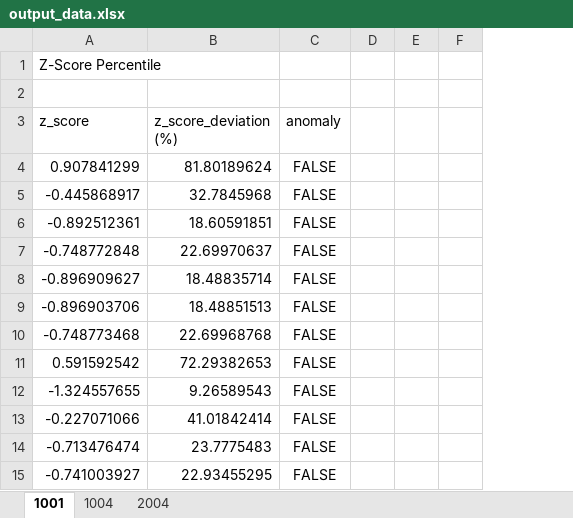
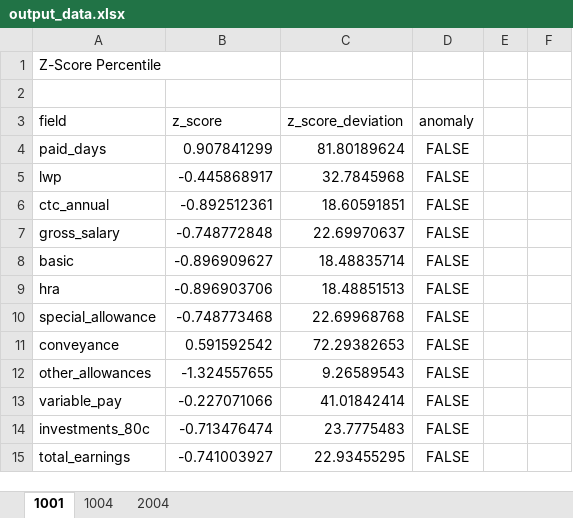
Before and after one commit to MuhammadAhmer000/payroll-anomaly-program, an Excel workbook: data/output/output_data.xlsx, sheet 1001, drawn as a sheet; only a part is shown; values as stored, in another font and other column widths than the file's, no borders; removed rows and columns are numbered as before the commit, all else as after; the diff covers the shown part only; the diff names each change by its address in the sheet, - before the commit and + after, or states it on an @@ line.

Commit message:
updated to add overall to export; updated to remove index from stats-based and make it a column

```diff
--- a/data/output/output_data.xlsx (sheet 1001)
+++ b/data/output/output_data.xlsx (sheet 1001)
+column A (field), row 1: Z-Score Percentile; rows 4-15: paid_days | lwp | ctc_annual | gross_salary | basic | hra | special_allowance | conveyance | other_allowances | variable_pay | investments_80c | total_earnings
-column D, empty
-row 1: Z-Score Percentile
+row 2: (empty)
-C3: z_score_deviation (%)
+C3: z_score_deviation
```
Also changed, not shown: 16 added rows, 16 removed rows and 19 edited cells elsewhere in this sheet, sheet 1004, sheet 2004, 4 other files.
